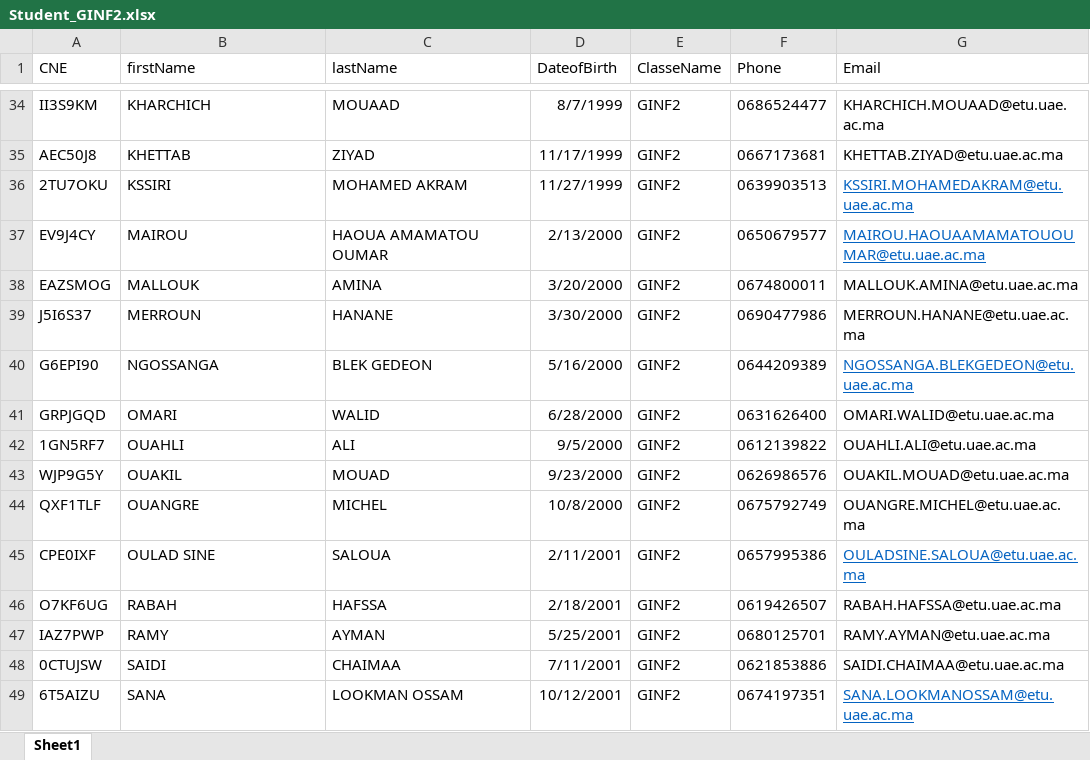
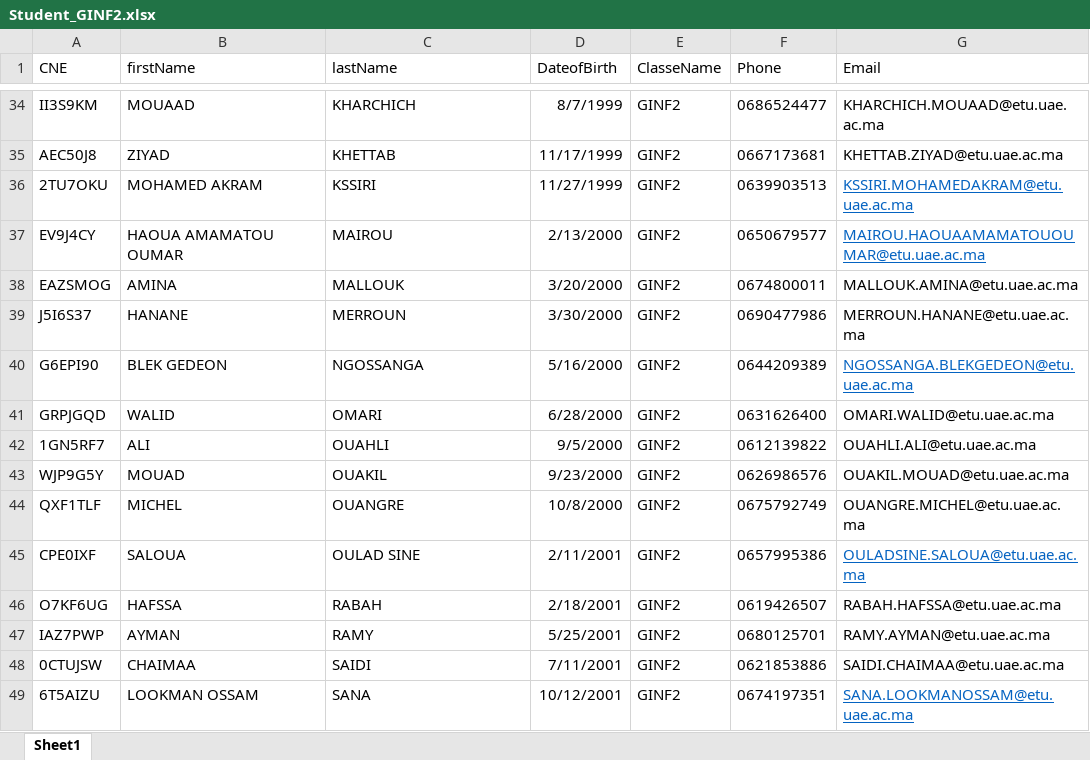
Before and after one commit to FARESAkram/Gestion_Scolarite, an Excel workbook: Base_de_donnée/Students/ExcelFiles/Student_GINF2.xlsx, sheet Sheet1, drawn as a sheet; only a part is shown, gaps mark what is left out; values as stored, in another font and other column widths than the file's, no borders; the diff covers the shown part only; the diff names each change by its address in the sheet, - before the commit and + after, or states it on an @@ line.

```diff
--- a/Base_de_donnée/Students/ExcelFiles/Student_GINF2.xlsx (sheet Sheet1)
+++ b/Base_de_donnée/Students/ExcelFiles/Student_GINF2.xlsx (sheet Sheet1)
-B34 (firstName): KHARCHICH
+B34 (firstName): MOUAAD
-C34 (lastName): MOUAAD
+C34 (lastName): KHARCHICH
-B35 (firstName): KHETTAB
+B35 (firstName): ZIYAD
-C35 (lastName): ZIYAD
+C35 (lastName): KHETTAB
-B36 (firstName): KSSIRI
+B36 (firstName): MOHAMED AKRAM
-C36 (lastName): MOHAMED AKRAM
+C36 (lastName): KSSIRI
-B37 (firstName): MAIROU
+B37 (firstName): HAOUA AMAMATOU OUMAR
-C37 (lastName): HAOUA AMAMATOU OUMAR
+C37 (lastName): MAIROU
-B38 (firstName): MALLOUK
+B38 (firstName): AMINA
-C38 (lastName): AMINA
+C38 (lastName): MALLOUK
-B39 (firstName): MERROUN
+B39 (firstName): HANANE
-C39 (lastName): HANANE
+C39 (lastName): MERROUN
-B40 (firstName): NGOSSANGA
+B40 (firstName): BLEK GEDEON
-C40 (lastName): BLEK GEDEON
+C40 (lastName): NGOSSANGA
-B41 (firstName): OMARI
+B41 (firstName): WALID
-C41 (lastName): WALID
+C41 (lastName): OMARI
-B42 (firstName): OUAHLI
+B42 (firstName): ALI
-C42 (lastName): ALI
+C42 (lastName): OUAHLI
-B43 (firstName): OUAKIL
+B43 (firstName): MOUAD
-C43 (lastName): MOUAD
+C43 (lastName): OUAKIL
-B44 (firstName): OUANGRE
+B44 (firstName): MICHEL
-C44 (lastName): MICHEL
+C44 (lastName): OUANGRE
-B45 (firstName): OULAD SINE
+B45 (firstName): SALOUA
-C45 (lastName): SALOUA
+C45 (lastName): OULAD SINE
-B46 (firstName): RABAH
+B46 (firstName): HAFSSA
-C46 (lastName): HAFSSA
+C46 (lastName): RABAH
-B47 (firstName): RAMY
+B47 (firstName): AYMAN
-C47 (lastName): AYMAN
+C47 (lastName): RAMY
-B48 (firstName): SAIDI
+B48 (firstName): CHAIMAA
-C48 (lastName): CHAIMAA
+C48 (lastName): SAIDI
-B49 (firstName): SANA
+B49 (firstName): LOOKMAN OSSAM
-C49 (lastName): LOOKMAN OSSAM
+C49 (lastName): SANA
```
Also changed, not shown: 68 edited cells elsewhere in this sheet, 35 other files.
